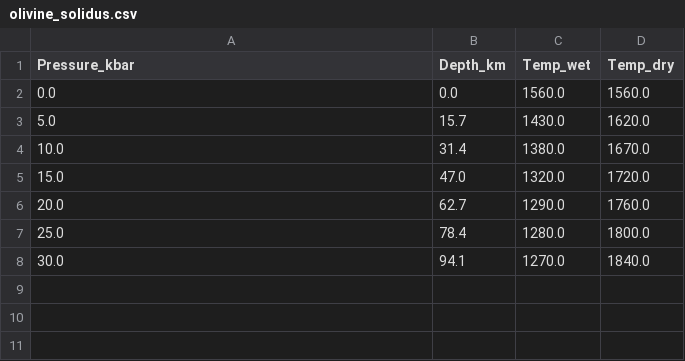
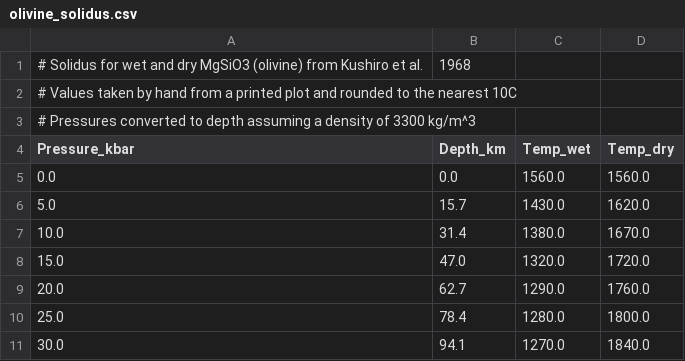
Before and after one commit to HUGG/TC1D, a CSV file: csv/olivine_solidus.csv, drawn as a sheet.

Commit message:
Add header to olivine solidus file with source for data

```diff
--- a/csv/olivine_solidus.csv
+++ b/csv/olivine_solidus.csv
@@ -1 +1,4 @@
+# Solidus for wet and dry MgSiO3 (olivine) from Kushiro et al., 1968
+# Values taken by hand from a printed plot and rounded to the nearest 10C
+# Pressures converted to depth assuming a density of 3300 kg/m^3
 Pressure_kbar,Depth_km,Temp_wet,Temp_dry
```
Also changed, not shown: 1 other file.
